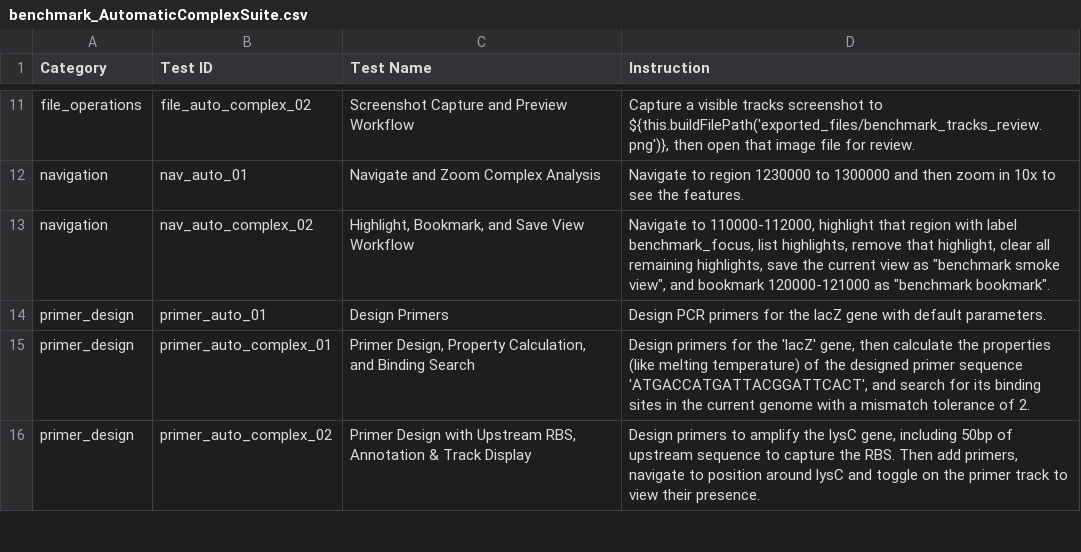
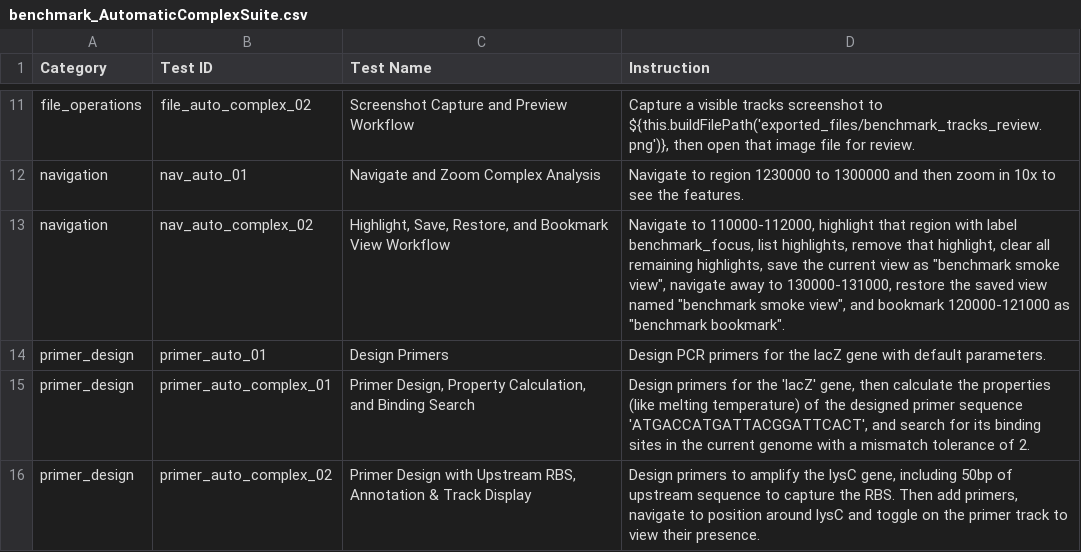
Before and after one commit to Scilence2022/CodeXomics, a CSV file: benchmark_AutomaticComplexSuite.csv, drawn as a sheet; only a part is shown, gaps mark what is left out.

```diff
--- a/benchmark_AutomaticComplexSuite.csv
+++ b/benchmark_AutomaticComplexSuite.csv
@@ -12,3 +12,3 @@ file_operations,file_auto_complex_02,Screenshot Capture and Preview Workflow,"Ca
 navigation,nav_auto_01,Navigate and Zoom Complex Analysis,Navigate to region 1230000 to 1300000 and then zoom in 10x to see the features.
-navigation,nav_auto_complex_02,"Highlight, Bookmark, and Save View Workflow","Navigate to 110000-112000, highlight that region with label benchmark_focus, list highlights, remove that highlight, clear all remaining highlights, save the current view as ""benchmark smoke view"", and bookmark 120000-121000 as ""benchmark bookmark""."
+navigation,nav_auto_complex_02,"Highlight, Save, Restore, and Bookmark View Workflow","Navigate to 110000-112000, highlight that region with label benchmark_focus, list highlights, remove that highlight, clear all remaining highlights, save the current view as ""benchmark smoke view"", navigate away to 130000-131000, restore the saved view named ""benchmark smoke view"", and bookmark 120000-121000 as ""benchmark bookmark""."
 primer_design,primer_auto_01,Design Primers,Design PCR primers for the lacZ gene with default parameters.
```
Also changed, not shown: benchmark_AutomaticSimpleSuite.csv, 19 other files.
